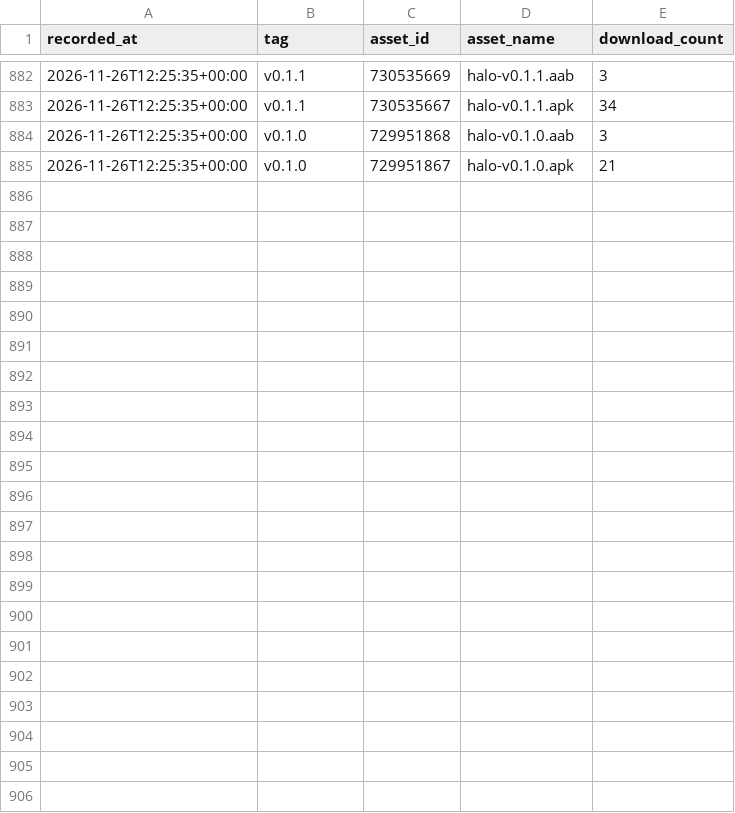
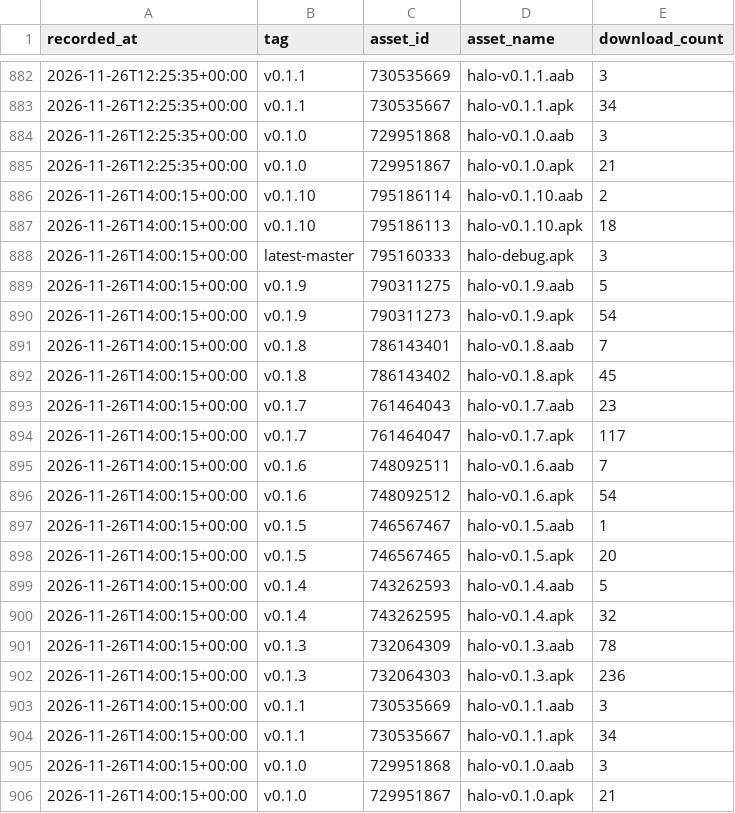
Before and after one commit to yogeshpaliyal/Halo, a CSV file: downloads.csv, drawn as a sheet; only a part is shown, gaps mark what is left out; the diff names each change by its address in the sheet, - before the commit and + after, or states it on an @@ line.

```diff
--- a/downloads.csv
+++ b/downloads.csv
+row 886: 2026-11-26T14:00:15+00:00 | v0.1.10 | 795186114 | halo-v0.1.10.aab | 2
+row 887: 2026-11-26T14:00:15+00:00 | v0.1.10 | 795186113 | halo-v0.1.10.apk | 18
+row 888: 2026-11-26T14:00:15+00:00 | latest-master | 795160333 | halo-debug.apk | 3
+row 889: 2026-11-26T14:00:15+00:00 | v0.1.9 | 790311275 | halo-v0.1.9.aab | 5
+row 890: 2026-11-26T14:00:15+00:00 | v0.1.9 | 790311273 | halo-v0.1.9.apk | 54
+row 891: 2026-11-26T14:00:15+00:00 | v0.1.8 | 786143401 | halo-v0.1.8.aab | 7
+row 892: 2026-11-26T14:00:15+00:00 | v0.1.8 | 786143402 | halo-v0.1.8.apk | 45
+row 893: 2026-11-26T14:00:15+00:00 | v0.1.7 | 761464043 | halo-v0.1.7.aab | 23
+row 894: 2026-11-26T14:00:15+00:00 | v0.1.7 | 761464047 | halo-v0.1.7.apk | 117
+row 895: 2026-11-26T14:00:15+00:00 | v0.1.6 | 748092511 | halo-v0.1.6.aab | 7
+row 896: 2026-11-26T14:00:15+00:00 | v0.1.6 | 748092512 | halo-v0.1.6.apk | 54
+row 897: 2026-11-26T14:00:15+00:00 | v0.1.5 | 746567467 | halo-v0.1.5.aab | 1
+row 898: 2026-11-26T14:00:15+00:00 | v0.1.5 | 746567465 | halo-v0.1.5.apk | 20
+row 899: 2026-11-26T14:00:15+00:00 | v0.1.4 | 743262593 | halo-v0.1.4.aab | 5
+row 900: 2026-11-26T14:00:15+00:00 | v0.1.4 | 743262595 | halo-v0.1.4.apk | 32
+row 901: 2026-11-26T14:00:15+00:00 | v0.1.3 | 732064309 | halo-v0.1.3.aab | 78
+row 902: 2026-11-26T14:00:15+00:00 | v0.1.3 | 732064303 | halo-v0.1.3.apk | 236
+row 903: 2026-11-26T14:00:15+00:00 | v0.1.1 | 730535669 | halo-v0.1.1.aab | 3
+row 904: 2026-11-26T14:00:15+00:00 | v0.1.1 | 730535667 | halo-v0.1.1.apk | 34
+row 905: 2026-11-26T14:00:15+00:00 | v0.1.0 | 729951868 | halo-v0.1.0.aab | 3
+row 906: 2026-11-26T14:00:15+00:00 | v0.1.0 | 729951867 | halo-v0.1.0.apk | 21
```
Also changed, not shown: 1 other file.
